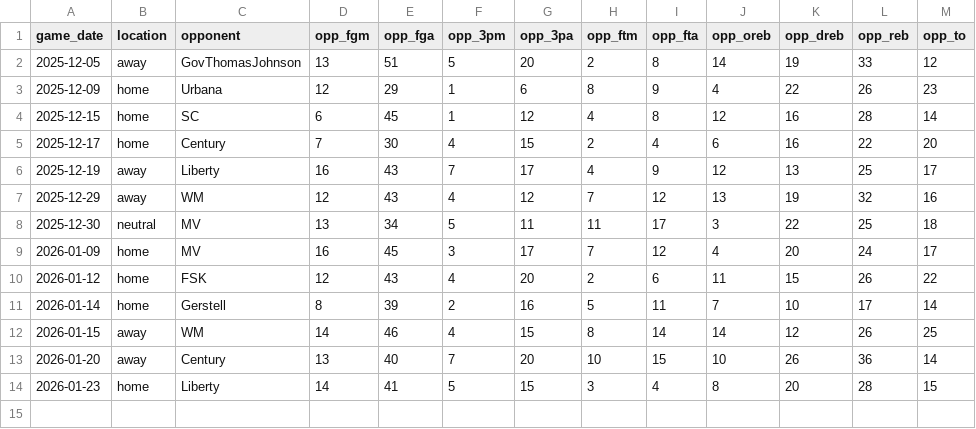
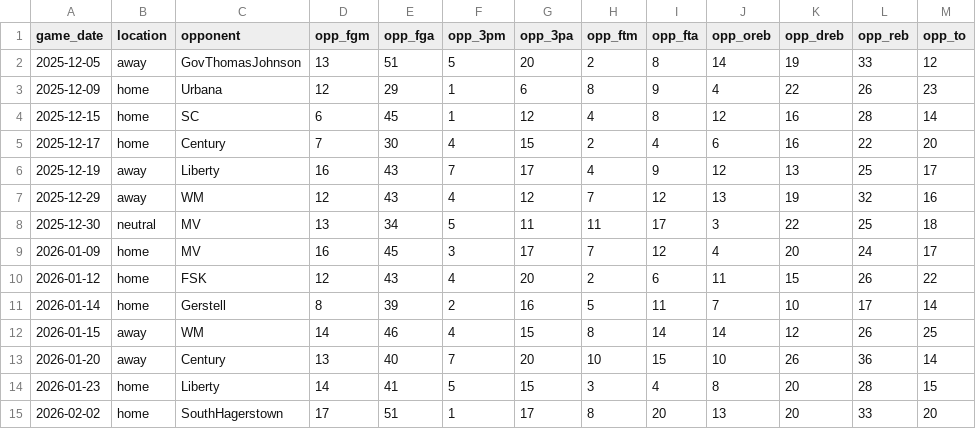
Before and after one commit to ConnorLevinson/WHS_Dashboard, a CSV file: opponent_stats.csv, drawn as a sheet.

```diff
--- a/opponent_stats.csv
+++ b/opponent_stats.csv
@@ -14 +14,2 @@ game_date,location,opponent,opp_fgm,opp_fga,opp_3pm,opp_3pa,opp_ftm,opp_fta,opp_
 2026-01-23,home,Liberty,14,41,5,15,3,4,8,20,28,15
+2026-02-02,home,SouthHagerstown,17,51,1,17,8,20,13,20,33,20
```
Also changed, not shown: all_games_master.csv, 2 other files.
